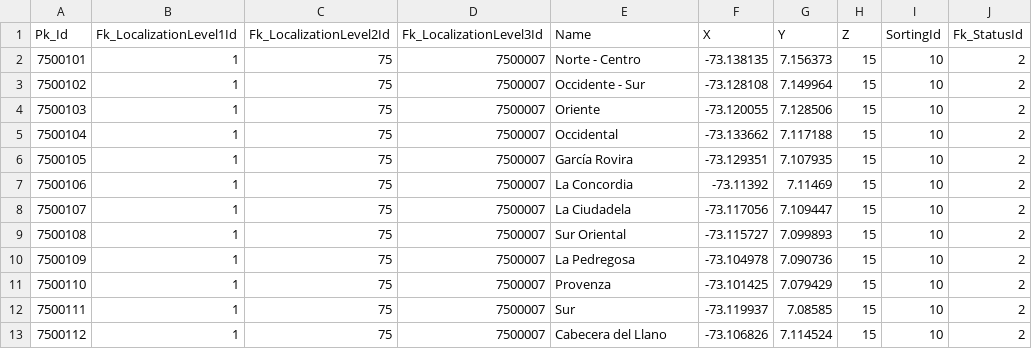
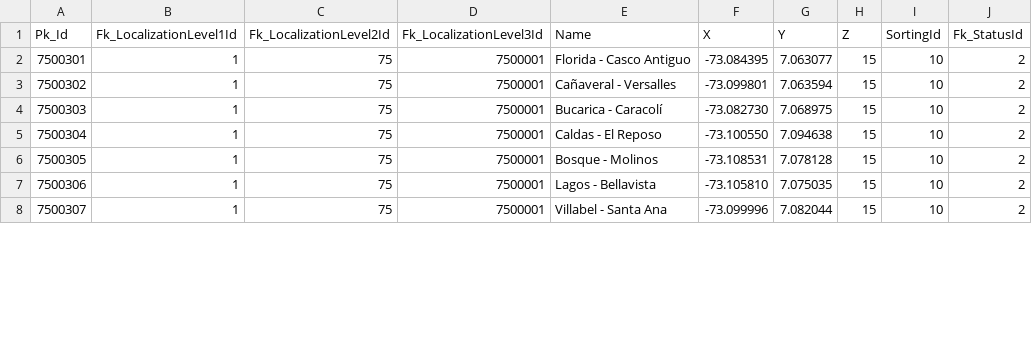
Before and after one commit to victorothon/fr_zoning, a CSV file: read_files/OV_zones_with_nodes.csv, drawn as a sheet; only a part is shown; removed rows and columns are numbered as before the commit, all else as after; the diff covers the shown part only; the diff names each change by its address in the sheet, - before the commit and + after, or states it on an @@ line.

Commit message:
floridablanca uploaded

```diff
--- a/read_files/OV_zones_with_nodes.csv
+++ b/read_files/OV_zones_with_nodes.csv
@@ column A (Pk_Id) renumbered between rows 2 and 10 @@
-D2:D3 (Fk_LocalizationLevel3Id): 7500007
+D2:D3 (Fk_LocalizationLevel3Id): 7500001
-E2 (Name): Norte - Centro
+E2 (Name): Florida - Casco Antiguo
-F2 (X): -73.138135
+F2 (X): -73.084395
-G2 (Y): 7.156373
+G2 (Y): 7.063077
-E3 (Name): Occidente - Sur
+E3 (Name): Cañaveral - Versalles
-F3 (X): -73.128108
+F3 (X): -73.099801
-G3 (Y): 7.149964
+G3 (Y): 7.063594
-row 4: 7500103 | 1 | 75 | 7500007 | Oriente | -73.120055 | 7.128506 | 15 | 10 | 2
-row 5: 7500104 | 1 | 75 | 7500007 | Occidental | -73.133662 | 7.117188 | 15 | 10 | 2
-D4:D5 (Fk_LocalizationLevel3Id): 7500007
+D4:D5 (Fk_LocalizationLevel3Id): 7500001
-E4 (Name): García Rovira
+E4 (Name): Bucarica - Caracolí
-F4 (X): -73.129351
+F4 (X): -73.082730
-G4 (Y): 7.107935
+G4 (Y): 7.068975
-E5 (Name): La Concordia
+E5 (Name): Caldas - El Reposo
-F5 (X): -73.11392
+F5 (X): -73.100550
-G5 (Y): 7.11469
+G5 (Y): 7.094638
-row 8: 7500107 | 1 | 75 | 7500007 | La Ciudadela | -73.117056 | 7.109447 | 15 | 10 | 2
-D6:D7 (Fk_LocalizationLevel3Id): 7500007
+D6:D7 (Fk_LocalizationLevel3Id): 7500001
-E6 (Name): Sur Oriental
+E6 (Name): Bosque - Molinos
-F6 (X): -73.115727
+F6 (X): -73.108531
-G6 (Y): 7.099893
+G6 (Y): 7.078128
-E7 (Name): La Pedregosa
+E7 (Name): Lagos - Bellavista
-F7 (X): -73.104978
+F7 (X): -73.105810
-G7 (Y): 7.090736
+G7 (Y): 7.075035
-row 11: 7500110 | 1 | 75 | 7500007 | Provenza | -73.101425 | 7.079429 | 15 | 10 | 2
-row 12: 7500111 | 1 | 75 | 7500007 | Sur | -73.119937 | 7.08585 | 15 | 10 | 2
-D8 (Fk_LocalizationLevel3Id): 7500007
+D8 (Fk_LocalizationLevel3Id): 7500001
-E8 (Name): Cabecera del Llano
+E8 (Name): Villabel - Santa Ana
-F8 (X): -73.106826
+F8 (X): -73.099996
-G8 (Y): 7.114524
+G8 (Y): 7.082044
```
Also changed, not shown: 3 removed rows and 8 edited cells elsewhere in this file, 32 other files.
